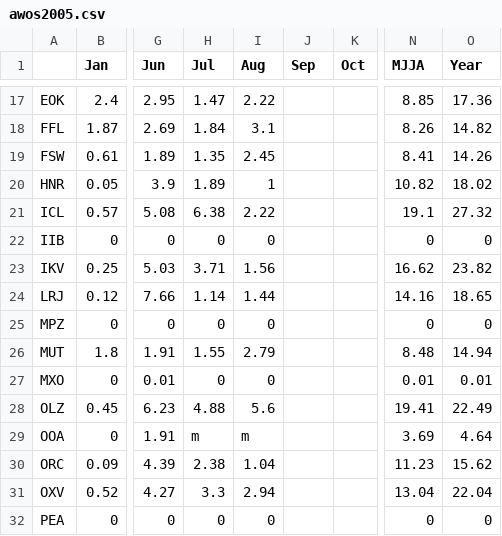
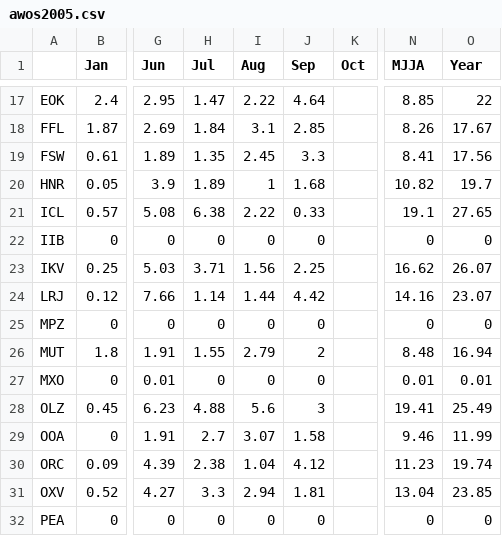
Before and after one commit to ForceCry/iem, a CSV file: htdocs/AWOS/reports/awos2005.csv, drawn as a sheet; only a part is shown, gaps mark what is left out; the diff covers the shown part only; the diff names each change by its address in the sheet, - before the commit and + after, or states it on an @@ line.

```diff
--- a/htdocs/AWOS/reports/awos2005.csv
+++ b/htdocs/AWOS/reports/awos2005.csv
-J17 (Sep): (empty)
+J17 (Sep): 4.64
-O17 (Year): 17.36
+O17 (Year): 22
-J18 (Sep): (empty)
+J18 (Sep): 2.85
-O18 (Year): 14.82
+O18 (Year): 17.67
-J19 (Sep): (empty)
+J19 (Sep): 3.3
-O19 (Year): 14.26
+O19 (Year): 17.56
-J20 (Sep): (empty)
+J20 (Sep): 1.68
-O20 (Year): 18.02
+O20 (Year): 19.7
-J21 (Sep): (empty)
+J21 (Sep): 0.33
-O21 (Year): 27.32
+O21 (Year): 27.65
-J22 (Sep): (empty)
+J22 (Sep): 0
-J23 (Sep): (empty)
+J23 (Sep): 2.25
-O23 (Year): 23.82
+O23 (Year): 26.07
-J24 (Sep): (empty)
+J24 (Sep): 4.42
-O24 (Year): 18.65
+O24 (Year): 23.07
-J25 (Sep): (empty)
+J25 (Sep): 0
-J26 (Sep): (empty)
+J26 (Sep): 2
-O26 (Year): 14.94
+O26 (Year): 16.94
-J27 (Sep): (empty)
+J27 (Sep): 0
-J28 (Sep): (empty)
+J28 (Sep): 3
-O28 (Year): 22.49
+O28 (Year): 25.49
-H29 (Jul): m
+H29 (Jul): 2.7
-I29 (Aug): m
+I29 (Aug): 3.07
-J29 (Sep): (empty)
+J29 (Sep): 1.58
-N29 (MJJA): 3.69
+N29 (MJJA): 9.46
-O29 (Year): 4.64
+O29 (Year): 11.99
-J30 (Sep): (empty)
+J30 (Sep): 4.12
-O30 (Year): 15.62
+O30 (Year): 19.74
-J31 (Sep): (empty)
+J31 (Sep): 1.81
-O31 (Year): 22.04
+O31 (Year): 23.85
-J32 (Sep): (empty)
+J32 (Sep): 0
```
Also changed, not shown: 43 edited cells elsewhere in this file, htdocs/ASOS/reports/asos2005.csv, 5 other files.
